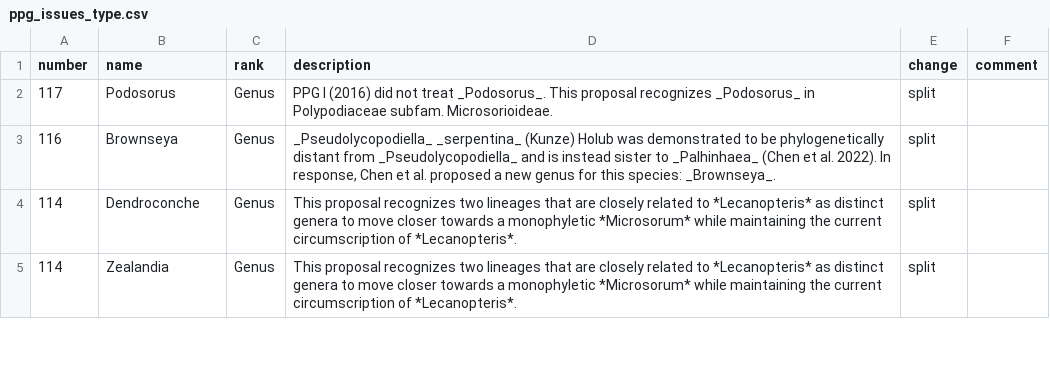
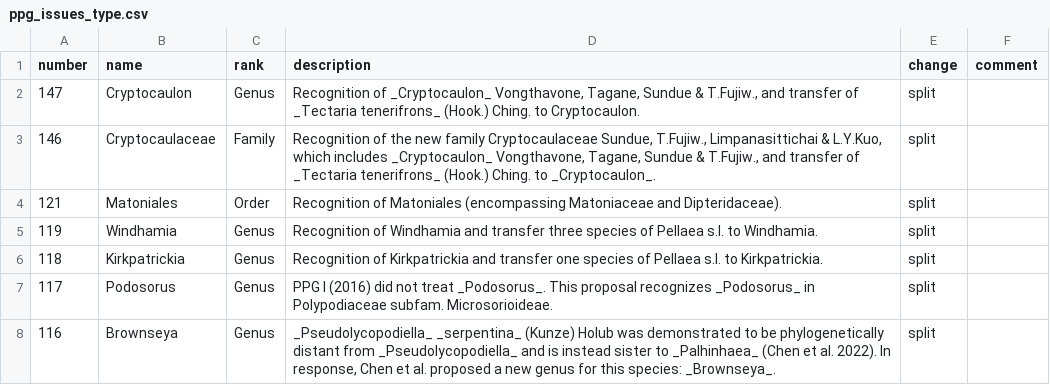
Before and after one commit to pteridogroup/ppg2-ms, a CSV file: data/ppg_issues_type.csv, drawn as a sheet; only a part is shown; the shorter side is filled out with more unchanged rows; the diff names each change by its address in the sheet, - before the commit and + after, or states it on an @@ line.

```diff
--- a/data/ppg_issues_type.csv
+++ b/data/ppg_issues_type.csv
+row 2: 147 | Cryptocaulon | Genus | Recognition of _Cryptocaulon_ Vongthavone, Tagane, Sundue & T.Fujiw., and transfer of _Tectaria tenerifrons_ (Hook.) Ching. to Cryptocaulon. | split
+row 3: 146 | Cryptocaulaceae | Family | Recognition of the new family Cryptocaulaceae Sundue, T.Fujiw., Limpanasittichai & L.Y.Kuo, which includes _Cryptocaulon_ Vongthavone, Tagane, Sundue & T.Fujiw., and transfer of _Tectaria tenerifrons_ (Hook.) Ching. to _Cryptocaulon_. | split
+row 4: 121 | Matoniales | Order | Recognition of Matoniales (encompassing Matoniaceae and Dipteridaceae). | split
+row 5: 119 | Windhamia | Genus | Recognition of Windhamia and transfer three species of Pellaea s.l. to Windhamia. | split
+row 6: 118 | Kirkpatrickia | Genus | Recognition of Kirkpatrickia and transfer one species of Pellaea s.l. to Kirkpatrickia. | split
```
Also changed, not shown: data/commenters.csv, data/ppg2_author_list.csv, 3 other files.
